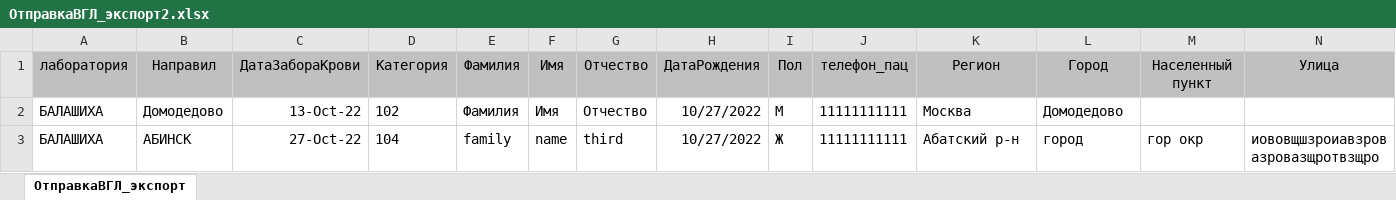
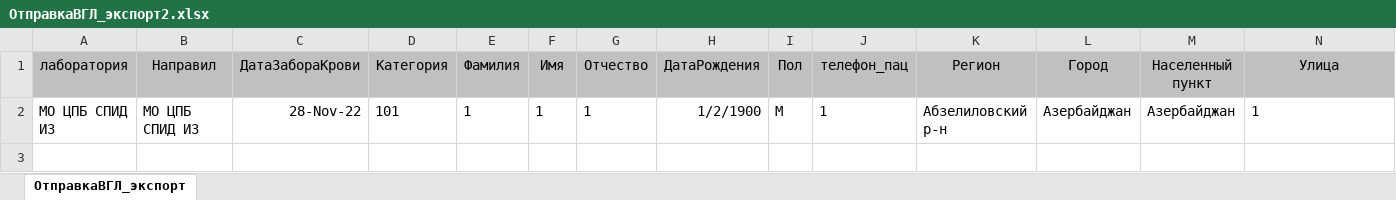
Before and after one commit to Alex-Krasnov/Reference_Aids_git, an Excel workbook: wwwroot/Files/ForInput/ОтправкаВГЛ_экспорт2.xlsx, sheet ОтправкаВГЛ_экспорт, drawn as a sheet; only a part is shown; values as stored, in another font and other column widths than the file's, no borders; removed rows and columns are numbered as before the commit, all else as after; rows hold the shown columns only; the diff names each change by its address in the sheet, - before the commit and + after, or states it on an @@ line.

```diff
--- a/wwwroot/Files/ForInput/ОтправкаВГЛ_экспорт2.xlsx (sheet ОтправкаВГЛ_экспорт)
+++ b/wwwroot/Files/ForInput/ОтправкаВГЛ_экспорт2.xlsx (sheet ОтправкаВГЛ_экспорт)
-row 2: БАЛАШИХА | Домодедово | 13-Oct-22 | 102 | Фамилия | Имя | Отчество | 10/27/2022 | М | 11111111111 | Москва | Домодедово
-row 3: БАЛАШИХА | АБИНСК | 27-Oct-22 | 104 | family | name | third | 10/27/2022 | Ж | 11111111111 | Абатский р-н | город | гор окр | иововщшзроиавзровазровазщротвзщро
+row 2: МО ЦПБ СПИД ИЗ | МО ЦПБ СПИД ИЗ | 28-Nov-22 | 101 | 1 | 1 | 1 | 1/2/1900 | М | 1 | Абзелиловский р-н | Азербайджан | Азербайджан | 1
```
Also changed, not shown: wwwroot/Files/ForInput/ОтправкаВГЛ_экспорт.xlsx, 6 other files.
